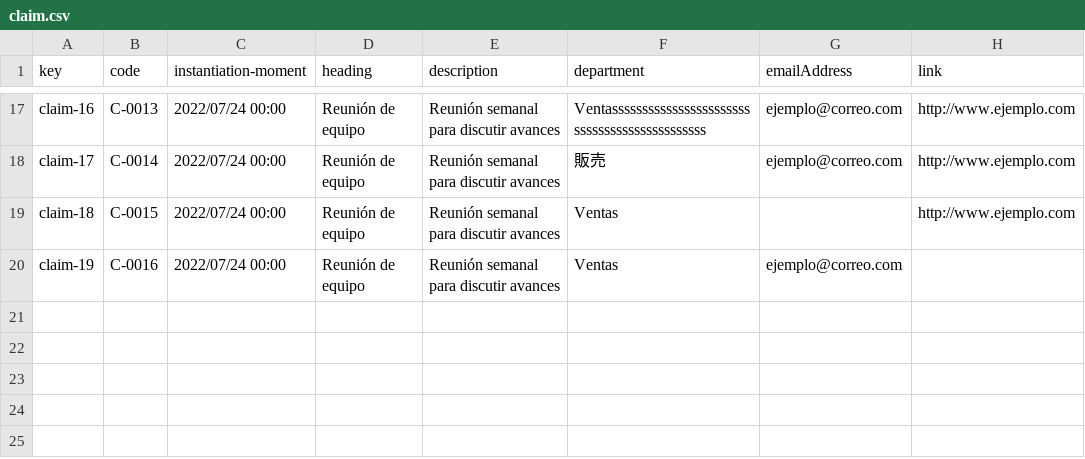
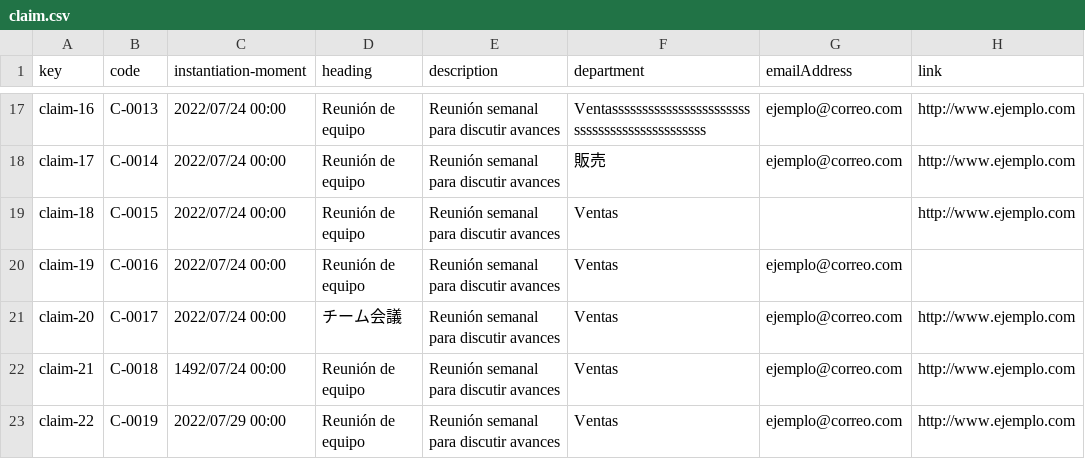
Before and after one commit to DP2-2023-2024-C1-001/Acme-SF-D04, a CSV file: src/main/webapp/WEB-INF/resources/sample-data/claim.csv, drawn as a sheet; only a part is shown, gaps mark what is left out; the diff names each change by its address in the sheet, - before the commit and + after, or states it on an @@ line.

Commit message:
Arreglos en los datos de sample de claim

```diff
--- a/src/main/webapp/WEB-INF/resources/sample-data/claim.csv
+++ b/src/main/webapp/WEB-INF/resources/sample-data/claim.csv
+row 21: claim-20 | C-0017 | 2022/07/24 00:00 | チーム会議 | Reunión semanal para discutir avances | Ventas | ejemplo@correo.com | http://www.ejemplo.com
+row 22: claim-21 | C-0018 | 1492/07/24 00:00 | Reunión de equipo | Reunión semanal para discutir avances | Ventas | ejemplo@correo.com | http://www.ejemplo.com
+row 23: claim-22 | C-0019 | 2022/07/29 00:00 | Reunión de equipo | Reunión semanal para discutir avances | Ventas | ejemplo@correo.com | http://www.ejemplo.com
```
